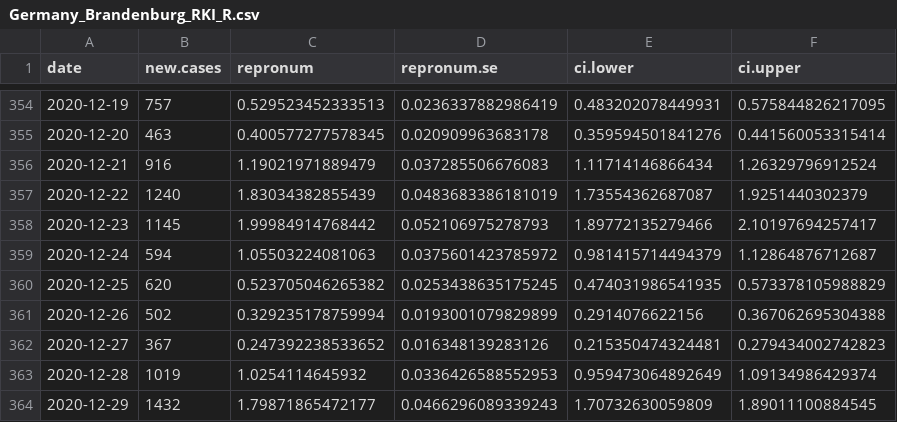
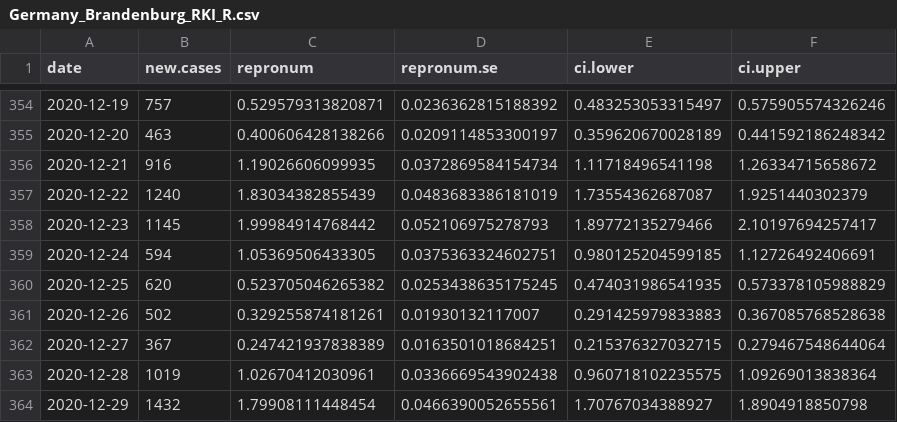
Before and after one commit to Stochastik-TU-Ilmenau/COVID-19, a CSV file: data/estimates/Germany_Brandenburg_RKI_R.csv, drawn as a sheet; only a part is shown, gaps mark what is left out; the diff covers the shown part only.

```diff
--- a/data/estimates/Germany_Brandenburg_RKI_R.csv
+++ b/data/estimates/Germany_Brandenburg_RKI_R.csv
@@ -354,11 +354,11 @@
-2020-12-19,757,0.529523452333513,0.0236337882986419,0.483202078449931,0.575844826217095
-2020-12-20,463,0.400577277578345,0.020909963683178,0.359594501841276,0.441560053315414
-2020-12-21,916,1.19021971889479,0.037285506676083,1.11714146866434,1.26329796912524
+2020-12-19,757,0.529579313820871,0.0236362815188392,0.483253053315497,0.575905574326246
+2020-12-20,463,0.400606428138266,0.0209114853300197,0.359620670028189,0.441592186248342
+2020-12-21,916,1.19026606099935,0.0372869584154734,1.11718496541198,1.26334715658672
 2020-12-22,1240,1.83034382855439,0.0483683386181019,1.73554362687087,1.9251440302379
 2020-12-23,1145,1.99984914768442,0.052106975278793,1.89772135279466,2.10197694257417
-2020-12-24,594,1.05503224081063,0.0375601423785972,0.981415714494379,1.12864876712687
+2020-12-24,594,1.05369506433305,0.0375363324602751,0.980125204599185,1.12726492406691
 2020-12-25,620,0.523705046265382,0.0253438635175245,0.474031986541935,0.573378105988829
-2020-12-26,502,0.329235178759994,0.0193001079829899,0.2914076622156,0.367062695304388
-2020-12-27,367,0.247392238533652,0.016348139283126,0.215350474324481,0.279434002742823
-2020-12-28,1019,1.0254114645932,0.0336426588552953,0.959473064892649,1.09134986429374
-2020-12-29,1432,1.79871865472177,0.0466296089339243,1.70732630059809,1.89011100884545
+2020-12-26,502,0.329255874181261,0.01930132117007,0.291425979833883,0.367085768528638
+2020-12-27,367,0.247421937838389,0.0163501018684251,0.215376327032715,0.279467548644064
+2020-12-28,1019,1.02670412030961,0.0336669543902438,0.960718102235575,1.09269013838364
+2020-12-29,1432,1.79908111448454,0.0466390052655561,1.70767034388927,1.8904918850798
```
Also changed, not shown: 1 added row and 140 edited cells elsewhere in this file, data/estimates/Germany_Niedersachsen_RKI_R.csv, data/estimates/Germany_RKI_R.csv, 19 other files.
